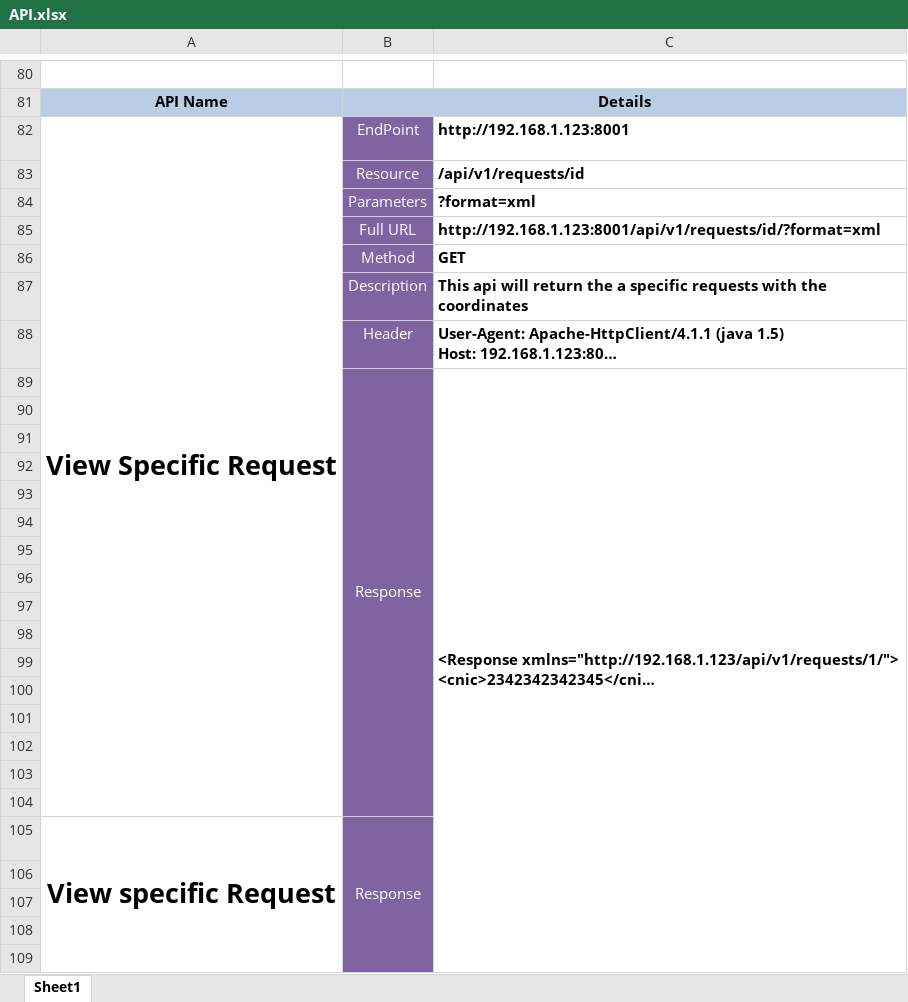
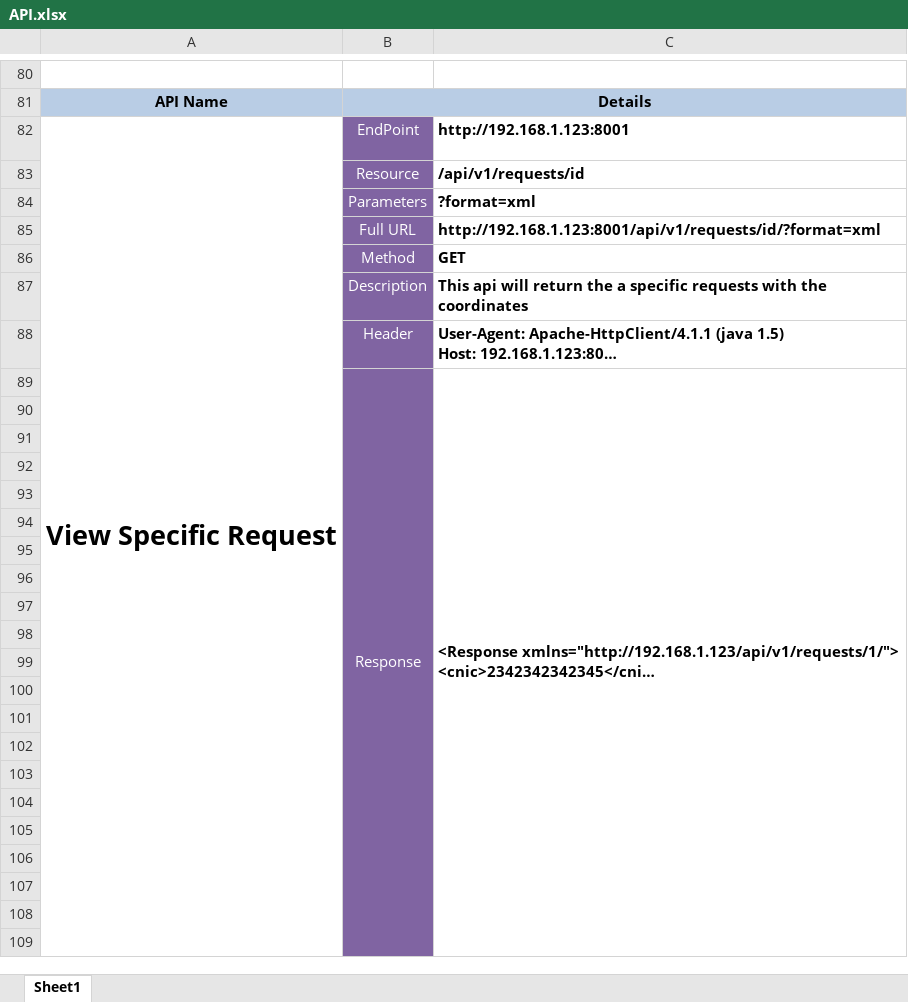
Before and after one commit to OS-M4S/documention, an Excel workbook: API.xlsx, sheet Sheet1, drawn as a sheet; only a part is shown, gaps mark what is left out; long unchanged cells end in …; values as stored, in another font and other column widths than the file's, no borders; the diff covers the shown part only; the diff names each change by its address in the sheet, - before the commit and + after, or states it on an @@ line.

```diff
--- a/API.xlsx (sheet Sheet1)
+++ b/API.xlsx (sheet Sheet1)
-A82:A104 merged
+A82:A128 merged
-B89:B104 merged
+B89:B128 merged
-row 105: View specific Request | Response
+row 105: (empty)
-A105:A128 merged
-B105:B128 merged
```
Also changed, not shown: 65 removed rows, 6 edited cells, cell formats and merged cells elsewhere in this sheet.
